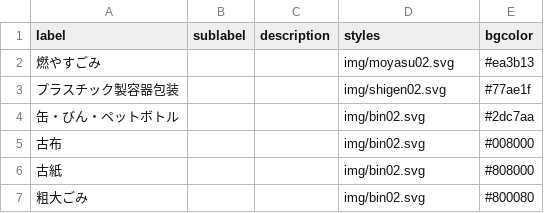
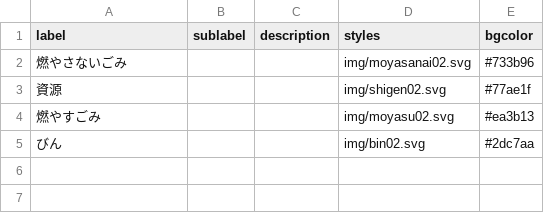
Before and after one commit to shirokuma413/5374, a CSV file: data/description.csv, drawn as a sheet; removed rows and columns are numbered as before the commit, all else as after; the diff names each change by its address in the sheet, - before the commit and + after, or states it on an @@ line.

Commit message:
Update description.csv

```diff
--- a/data/description.csv
+++ b/data/description.csv
+row 2: 燃やさないごみ |  |  | img/moyasanai02.svg | #733b96
+row 3: 資源 |  |  | img/shigen02.svg | #77ae1f
-row 3: プラスチック製容器包装 |  |  | img/shigen02.svg | #77ae1f
-A5 (label): 缶・びん・ペットボトル
+A5 (label): びん
-row 5: 古布 |  |  | img/bin02.svg | #008000
-row 6: 古紙 |  |  | img/bin02.svg | #808000
-row 7: 粗大ごみ |  |  | img/bin02.svg | #800080
```
